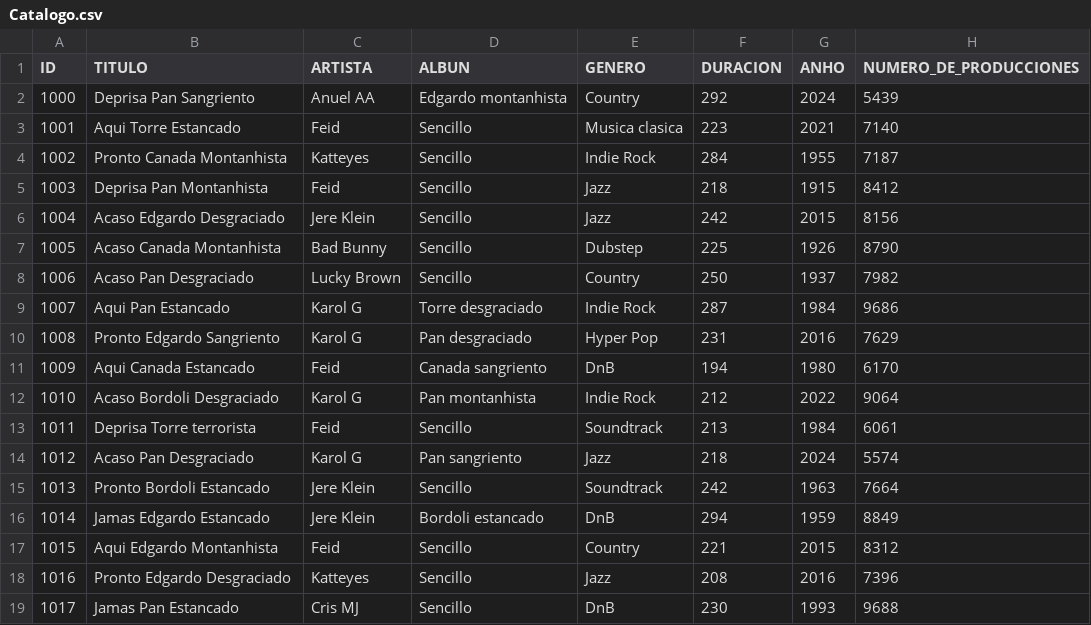
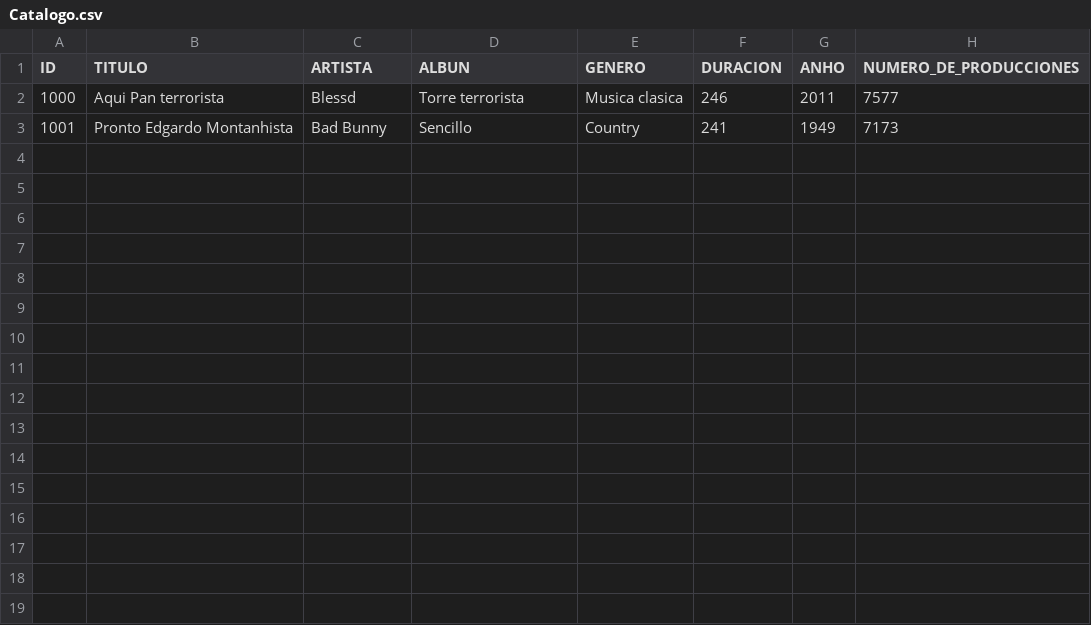
Before and after one commit to Rowk0/Proyecto-Aplicacion-de-Musica, a CSV file: CSV/Catalogo.csv, drawn as a sheet.

```diff
--- a/CSV/Catalogo.csv
+++ b/CSV/Catalogo.csv
@@ -1,19 +1,3 @@
 ID,TITULO,ARTISTA,ALBUN,GENERO,DURACION,ANHO,NUMERO_DE_PRODUCCIONES
-1000,Deprisa Pan Sangriento,Anuel AA,Edgardo montanhista,Country,292,2024,5439
-1001,Aqui Torre Estancado,Feid,Sencillo,Musica clasica,223,2021,7140
-1002,Pronto Canada Montanhista,Katteyes,Sencillo,Indie Rock,284,1955,7187
-1003,Deprisa Pan Montanhista,Feid,Sencillo,Jazz,218,1915,8412
-1004,Acaso Edgardo Desgraciado,Jere Klein,Sencillo,Jazz,242,2015,8156
-1005,Acaso Canada Montanhista,Bad Bunny,Sencillo,Dubstep,225,1926,8790
-1006,Acaso Pan Desgraciado,Lucky Brown,Sencillo,Country,250,1937,7982
-1007,Aqui Pan Estancado,Karol G,Torre desgraciado,Indie Rock,287,1984,9686
-1008,Pronto Edgardo Sangriento,Karol G,Pan desgraciado,Hyper Pop,231,2016,7629
-1009,Aqui Canada Estancado,Feid,Canada sangriento,DnB,194,1980,6170
-1010,Acaso Bordoli Desgraciado,Karol G,Pan montanhista,Indie Rock,212,2022,9064
-1011,Deprisa Torre terrorista,Feid,Sencillo,Soundtrack,213,1984,6061
-1012,Acaso Pan Desgraciado,Karol G,Pan sangriento,Jazz,218,2024,5574
-1013,Pronto Bordoli Estancado,Jere Klein,Sencillo,Soundtrack,242,1963,7664
-1014,Jamas Edgardo Estancado,Jere Klein,Bordoli estancado,DnB,294,1959,8849
-1015,Aqui Edgardo Montanhista,Feid,Sencillo,Country,221,2015,8312
-1016,Pronto Edgardo Desgraciado,Katteyes,Sencillo,Jazz,208,2016,7396
-1017,Jamas Pan Estancado,Cris MJ,Sencillo,DnB,230,1993,9688
+1000,Aqui Pan terrorista,Blessd,Torre terrorista,Musica clasica,246,2011,7577
+1001,Pronto Edgardo Montanhista,Bad Bunny,Sencillo,Country,241,1949,7173
```
Also changed, not shown: 4 other files.
